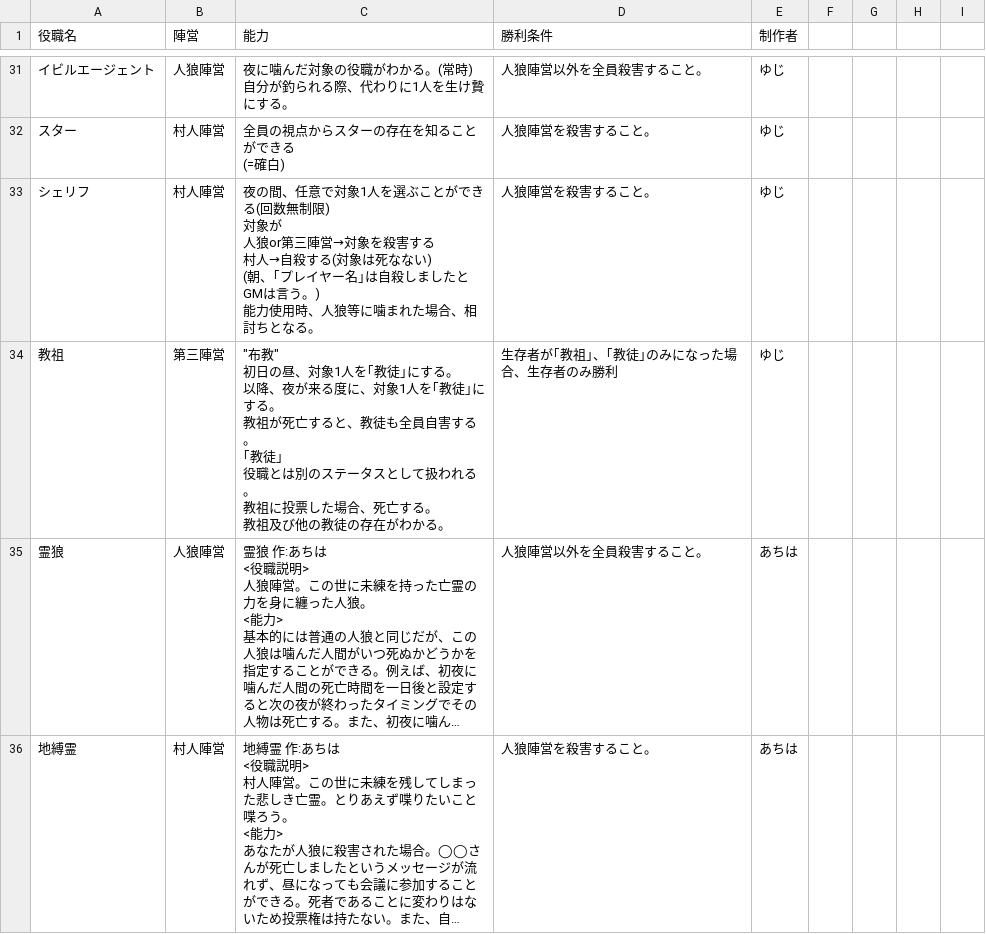
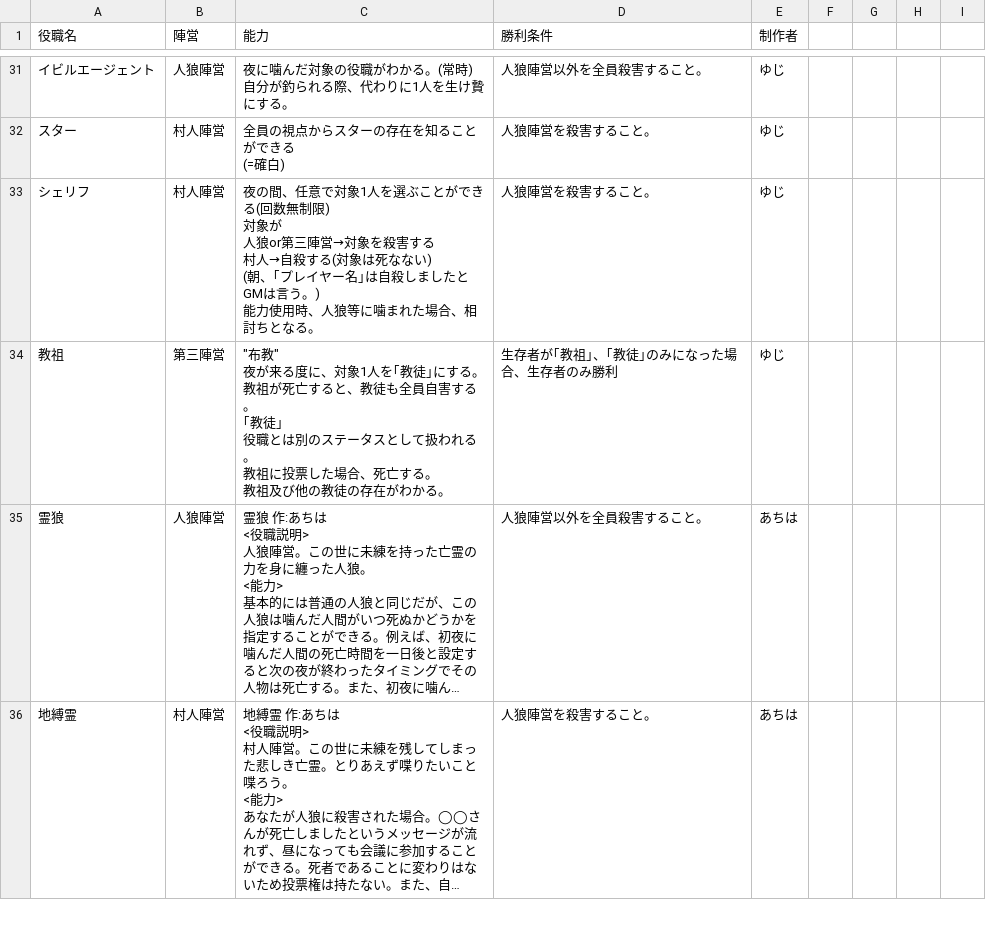
Before and after one commit to Shu5555/jinro-app, a CSV file: roles.csv, drawn as a sheet; only a part is shown, gaps mark what is left out; long unchanged cells end in …; ↵ is a line break in a cell; the diff names each change by its address in the sheet, - before the commit and + after, or states it on an @@ line.

Commit message:
Update roles.csv

```diff
--- a/roles.csv
+++ b/roles.csv
-C34 (能力): "布教" ↵ 初日の昼、対象1人を｢教徒｣にする。 ↵ 以降、夜が来る…
+C34 (能力): "布教" ↵ 夜が来る…
```
